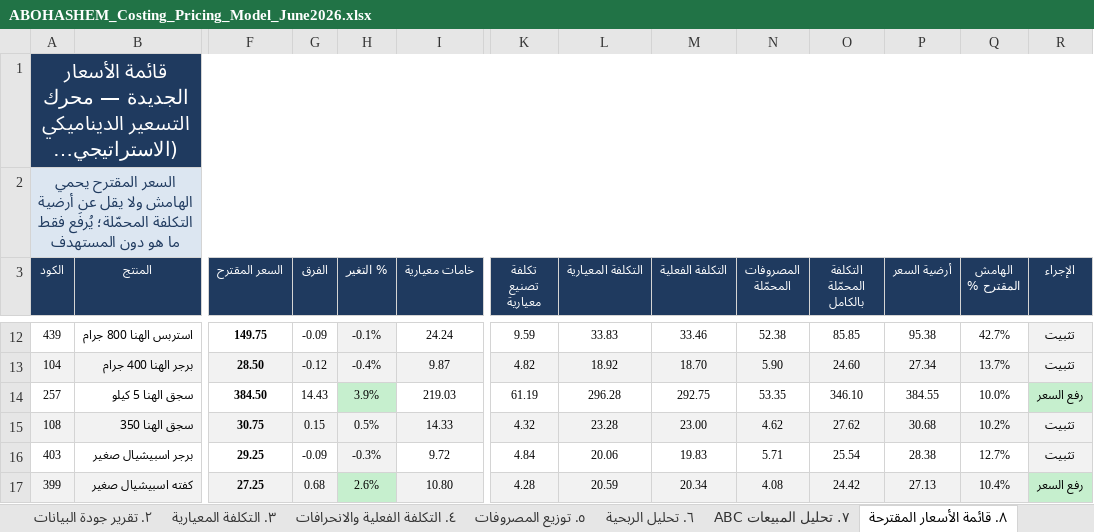
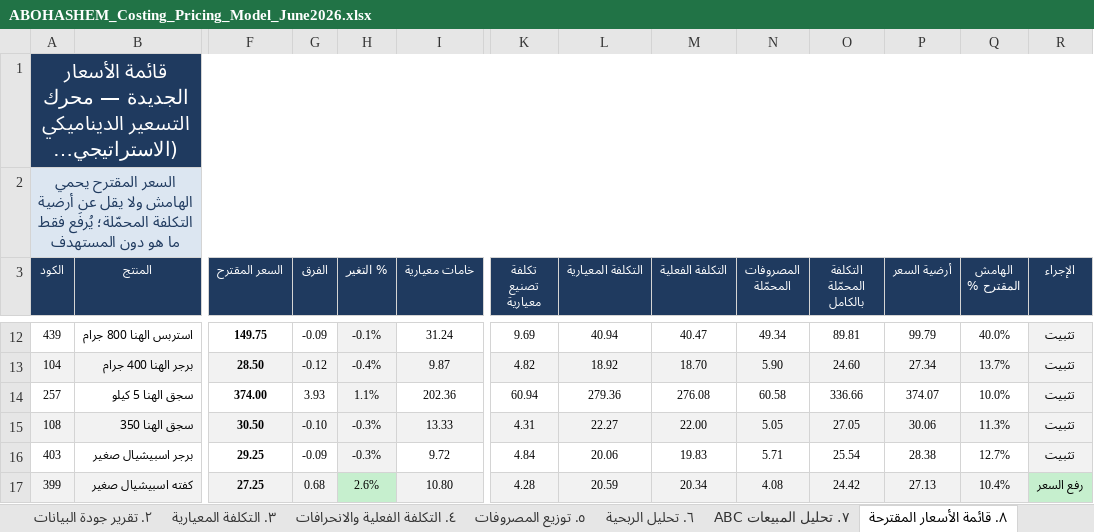
Before and after one commit to Pop1234567889/Abohashem, an Excel workbook: ABOHASHEM_Costing_Pricing_Model_June2026.xlsx, sheet ٨. قائمة الأسعار المقترحة, drawn as a sheet; only a part is shown, gaps mark what is left out; long unchanged cells end in …; values as stored, in another font and other column widths than the file's, no borders; the diff covers the shown part only; the diff names each change by its address in the sheet, - before the commit and + after, or states it on an @@ line.

```diff
--- a/ABOHASHEM_Costing_Pricing_Model_June2026.xlsx (sheet ٨. قائمة الأسعار المقترحة)
+++ b/ABOHASHEM_Costing_Pricing_Model_June2026.xlsx (sheet ٨. قائمة الأسعار المقترحة)
-I12 (خامات معيارية): 24.24
+I12 (خامات معيارية): 31.24
-K12 (تكلفة تصنيع معيارية): 9.59
+K12 (تكلفة تصنيع معيارية): 9.69
-L12 (التكلفة المعيارية): 33.83
+L12 (التكلفة المعيارية): 40.94
-M12 (التكلفة الفعلية): 33.46
+M12 (التكلفة الفعلية): 40.47
-N12 (المصروفات المحمّلة): 52.38
+N12 (المصروفات المحمّلة): 49.34
-O12 (التكلفة المحمّلة بالكامل): 85.85
+O12 (التكلفة المحمّلة بالكامل): 89.81
-P12 (أرضية السعر): 95.38
+P12 (أرضية السعر): 99.79
-Q12 (الهامش المقترح %): 42.7%
+Q12 (الهامش المقترح %): 40.0%
-F14 (السعر المقترح): 384.50
+F14 (السعر المقترح): 374.00
-G14 (الفرق): 14.43
+G14 (الفرق): 3.93
-H14 (% التغير): 3.9%
+H14 (% التغير): 1.1%
-H14 fill: #C6EFCE
+H14 fill: #F2F2F2
-I14 (خامات معيارية): 219.03
+I14 (خامات معيارية): 202.36
-K14 (تكلفة تصنيع معيارية): 61.19
+K14 (تكلفة تصنيع معيارية): 60.94
-L14 (التكلفة المعيارية): 296.28
+L14 (التكلفة المعيارية): 279.36
-M14 (التكلفة الفعلية): 292.75
+M14 (التكلفة الفعلية): 276.08
-N14 (المصروفات المحمّلة): 53.35
+N14 (المصروفات المحمّلة): 60.58
-O14 (التكلفة المحمّلة بالكامل): 346.10
+O14 (التكلفة المحمّلة بالكامل): 336.66
-P14 (أرضية السعر): 384.55
+P14 (أرضية السعر): 374.07
-R14 (الإجراء): رفع السعر
+R14 (الإجراء): تثبيت
-R14 fill: #C6EFCE
+R14 fill: #F2F2F2
-F15 (السعر المقترح): 30.75
+F15 (السعر المقترح): 30.50
-G15 (الفرق): 0.15
+G15 (الفرق): -0.10
-H15 (% التغير): 0.5%
+H15 (% التغير): -0.3%
-I15 (خامات معيارية): 14.33
+I15 (خامات معيارية): 13.33
-K15 (تكلفة تصنيع معيارية): 4.32
+K15 (تكلفة تصنيع معيارية): 4.31
-L15 (التكلفة المعيارية): 23.28
+L15 (التكلفة المعيارية): 22.27
-M15 (التكلفة الفعلية): 23.00
+M15 (التكلفة الفعلية): 22.00
-N15 (المصروفات المحمّلة): 4.62
+N15 (المصروفات المحمّلة): 5.05
-O15 (التكلفة المحمّلة بالكامل): 27.62
+O15 (التكلفة المحمّلة بالكامل): 27.05
-P15 (أرضية السعر): 30.68
+P15 (أرضية السعر): 30.06
-Q15 (الهامش المقترح %): 10.2%
+Q15 (الهامش المقترح %): 11.3%
```
Also changed, not shown: 90 edited cells elsewhere in this sheet, sheet ٦. تحليل الربحية, sheet ٣. التكلفة المعيارية, sheet ٥. توزيع المصروفات, sheet ٤. التكلفة الفعلية والانحرافات, sheet ٩. قواعد التسعير والتنبيهات, sheet ٧. تحليل المبيعات ABC, 1 more sheet, 10 other files.
